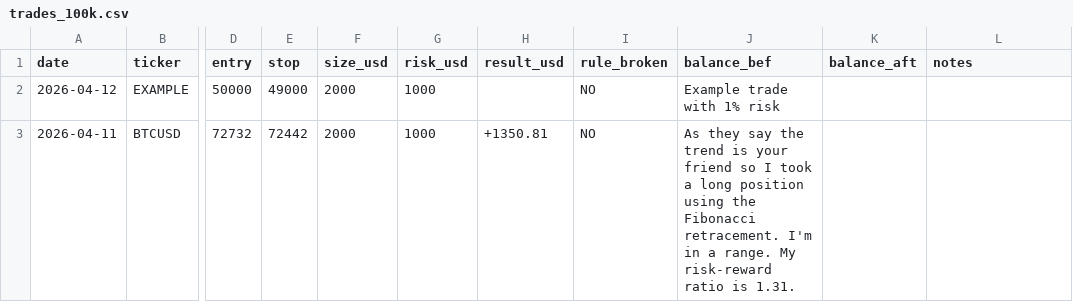
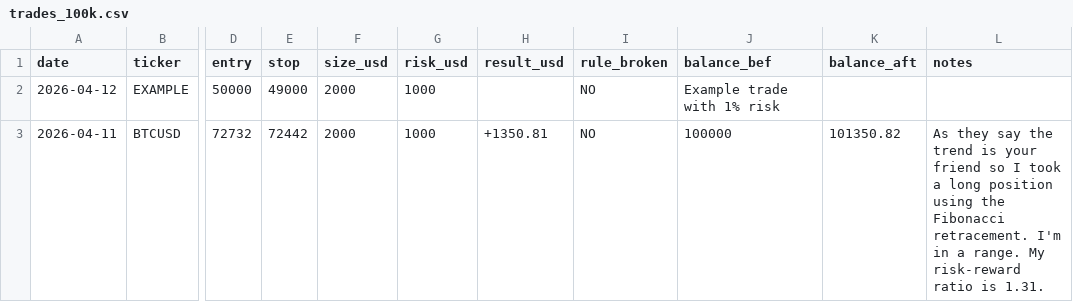
Before and after one commit to WayneTradeFr/paper-trading-log, a CSV file: trades_100k.csv, drawn as a sheet; only a part is shown, gaps mark what is left out; the diff names each change by its address in the sheet, - before the commit and + after, or states it on an @@ line.

Commit message:
Modify BTCUSD trade entry with updated balances
Updated the trade entry for BTCUSD with new balance values.

```diff
--- a/trades_100k.csv
+++ b/trades_100k.csv
-J3 (balance_bef): As they say the trend is your friend so I took a long position using the Fibonacci retracement. I'm in a range. My risk-reward ratio is 1.31.
+J3 (balance_bef): 100000
-K3 (balance_aft): (empty)
+K3 (balance_aft): 101350.82
-L3 (notes): (empty)
+L3 (notes): As they say the trend is your friend so I took a long position using the Fibonacci retracement. I'm in a range. My risk-reward ratio is 1.31.
```
